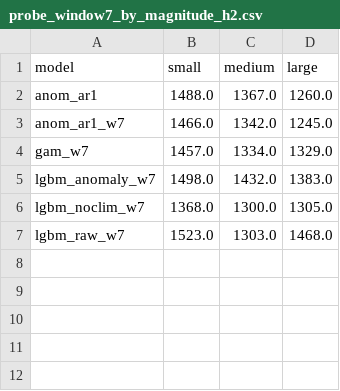
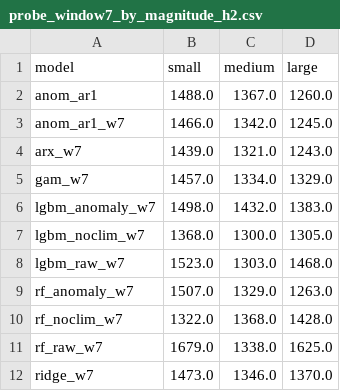
Before and after one commit to irvine-qn/Group03_STAT3013_R11, a CSV file: results/tables/probe_window7_by_magnitude_h2.csv, drawn as a sheet; the diff names each change by its address in the sheet, - before the commit and + after, or states it on an @@ line.

```diff
--- a/results/tables/probe_window7_by_magnitude_h2.csv
+++ b/results/tables/probe_window7_by_magnitude_h2.csv
+row 4: arx_w7 | 1439.0 | 1321.0 | 1243.0
+row 9: rf_anomaly_w7 | 1507.0 | 1329.0 | 1263.0
+row 10: rf_noclim_w7 | 1322.0 | 1368.0 | 1428.0
+row 11: rf_raw_w7 | 1679.0 | 1338.0 | 1625.0
+row 12: ridge_w7 | 1473.0 | 1346.0 | 1370.0
```
Also changed, not shown: results/tables/probe_by_magnitude_h2.csv, results/tables/probe_by_phase_h2.csv, 5 other files.
